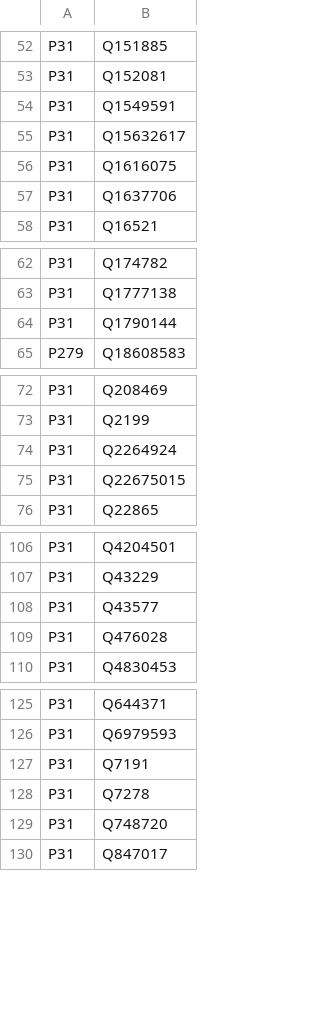
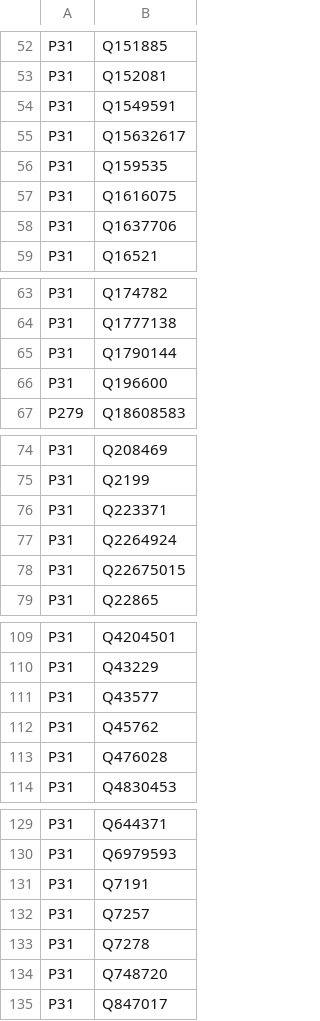
Before and after one commit to tantikristanti/NERD_KID, a CSV file: src/main/resources/feature_mapper.csv, drawn as a sheet; only a part is shown, gaps mark what is left out; the diff names each change by its address in the sheet, - before the commit and + after, or states it on an @@ line.

```diff
--- a/src/main/resources/feature_mapper.csv
+++ b/src/main/resources/feature_mapper.csv
+row 56: P31 | Q159535
+row 66: P31 | Q196600
+row 76: P31 | Q223371
+row 112: P31 | Q45762
+row 132: P31 | Q7257
```
Also changed, not shown: src/main/resources/feature_mapper_no_value.csv, 3 other files.
